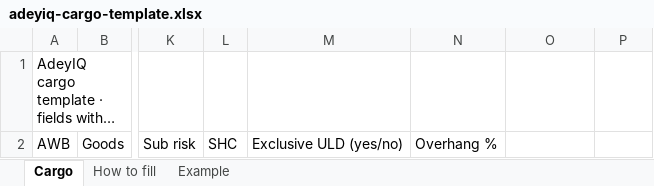
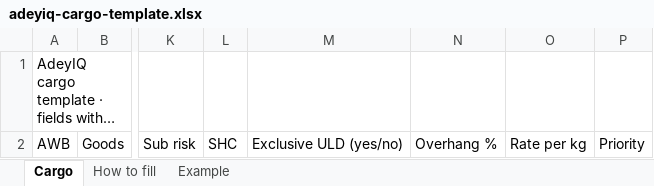
Before and after one commit to Asnakegi/adeyiq, an Excel workbook: public/adeyiq/adeyiq-cargo-template.xlsx, sheet Cargo, drawn as a sheet; only a part is shown, gaps mark what is left out; long unchanged cells end in …; values as stored, in another font and other column widths than the file's, no borders; the diff names each change by its address in the sheet, - before the commit and + after, or states it on an @@ line.

Commit message:
Sample cargo and templates: rates and priorities, invented AWB numbers
- Try sample cargo: every line gets a rate per chargeable kg, flowers and
  e-commerce are Contract, generator and steel pipe are Standby, so
  Module 2 shows revenue at once (hidden while Module 2 is locked).
- Cargo template (Excel and CSV): new optional columns Rate per kg and
  Priority, explained on the How to fill sheet, with examples.
- AWB examples and sample numbers use the invented prefix 000 instead
  of a real airline prefix (builder, help, hold view, home page,
  template). Check digits unchanged.

Tests: template columns and example rates; sample cargo rates and
priorities in the browser.

```diff
--- a/public/adeyiq/adeyiq-cargo-template.xlsx (sheet Cargo)
+++ b/public/adeyiq/adeyiq-cargo-template.xlsx (sheet Cargo)
-O2: (empty)
+O2: Rate per kg
-P2: (empty)
+P2: Priority
```
Also changed, not shown: sheet Example, sheet How to fill, 8 other files.
